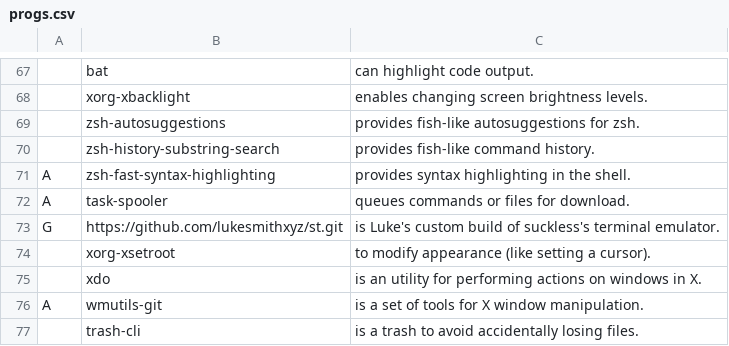
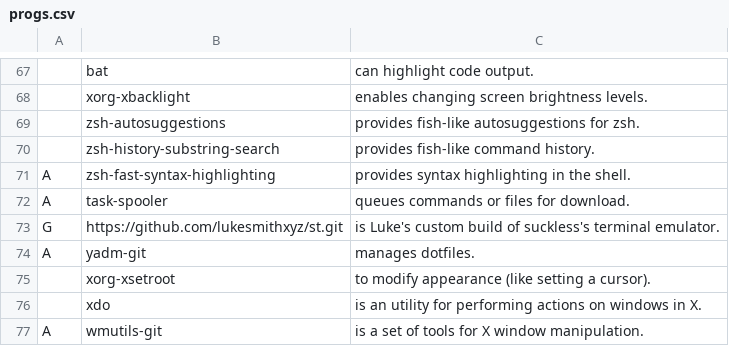
Before and after one commit to mysy00/LARBS, a CSV file: progs.csv, drawn as a sheet; only a part is shown, gaps mark what is left out; the shorter side is filled out with more unchanged rows.

Commit message:
Use YADM to manage dotfiles

```diff
--- a/progs.csv
+++ b/progs.csv
@@ -73,2 +73,3 @@ A,task-spooler,"queues commands or files for download."
 G,https://github.com/lukesmithxyz/st.git,"is Luke's custom build of suckless's terminal emulator."
+A,yadm-git,"manages dotfiles."
 ,xorg-xsetroot,"to modify appearance (like setting a cursor)."
```
Also changed, not shown: 1 other file.
